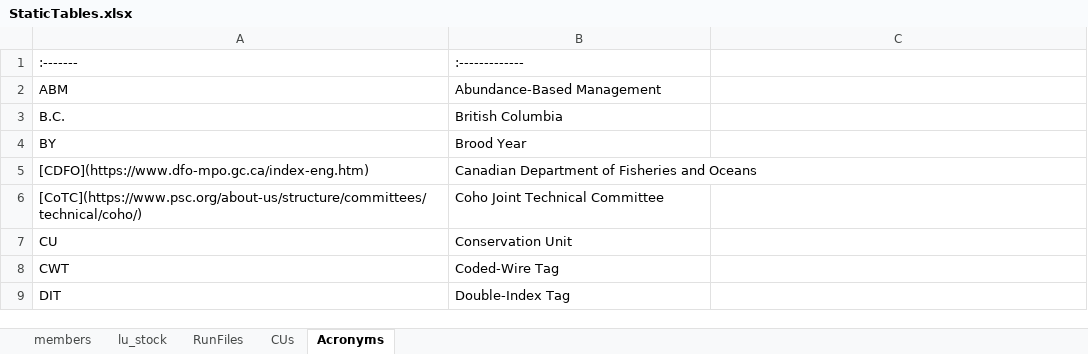
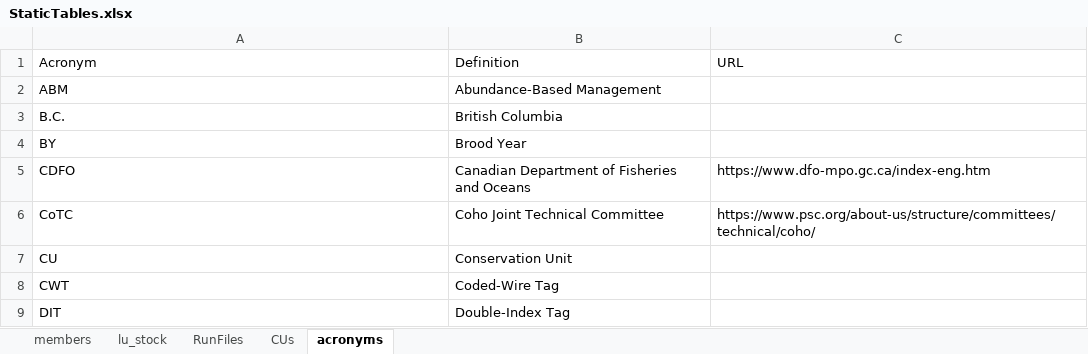
Before and after one commit to PSC-CoTC/PeriodicReport, an Excel workbook: StaticTables.xlsx, sheet acronyms, drawn as a sheet; only a part is shown; values as stored, in another font and other column widths than the file's, no borders; removed rows and columns are numbered as before the commit, all else as after; the diff covers the shown part only; the diff names each change by its address in the sheet, - before the commit and + after, or states it on an @@ line.

Commit message:
move members, add acronyms with links, clean up setup and demo some figs and tables

```diff
--- a/StaticTables.xlsx (sheet acronyms)
+++ b/StaticTables.xlsx (sheet acronyms)
-sheet tab: Acronyms
+sheet tab: acronyms
-row 1: :------- | :-------------
+row 1: Acronym | Definition | URL
-row 5: [CDFO](https://www.dfo-mpo.gc.ca/index-eng.htm) | Canadian Department of Fisheries and Oceans
-row 6: [CoTC](https://www.psc.org/about-us/structure/committees/technical/coho/) | Coho Joint Technical Committee
+row 5: CDFO | Canadian Department of Fisheries and Oceans | https://www.dfo-mpo.gc.ca/index-eng.htm
+row 6: CoTC | Coho Joint Technical Committee | https://www.psc.org/about-us/structure/committees/technical/coho/
```
Also changed, not shown: 17 added rows, 17 removed rows and 7 edited cells elsewhere in this sheet, 3 other files.
